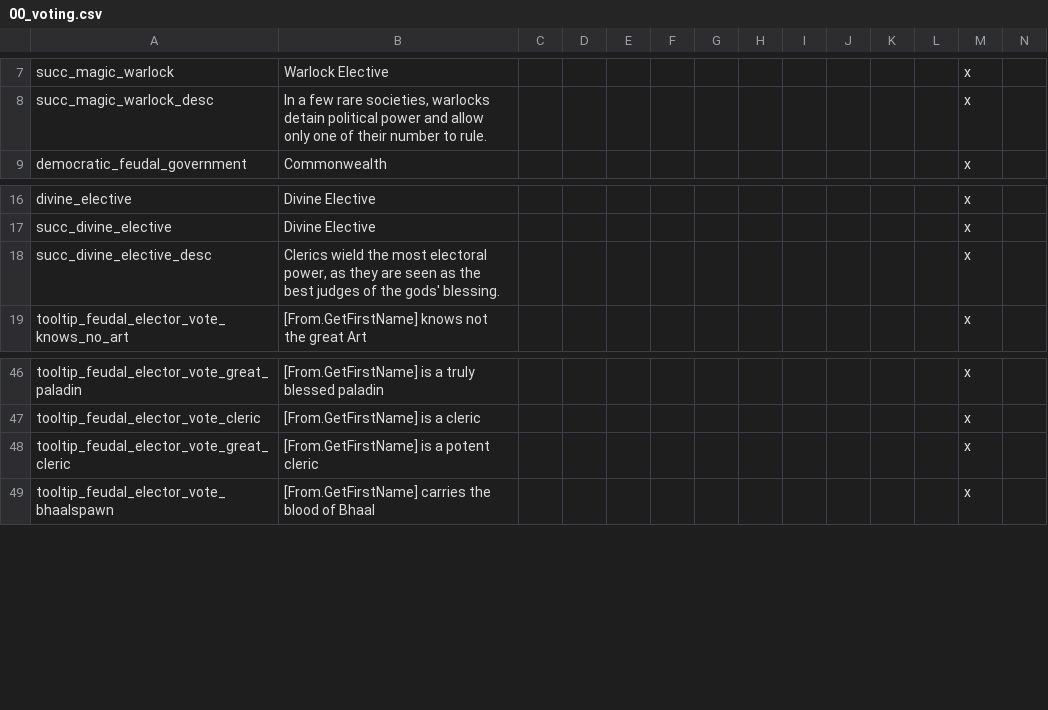
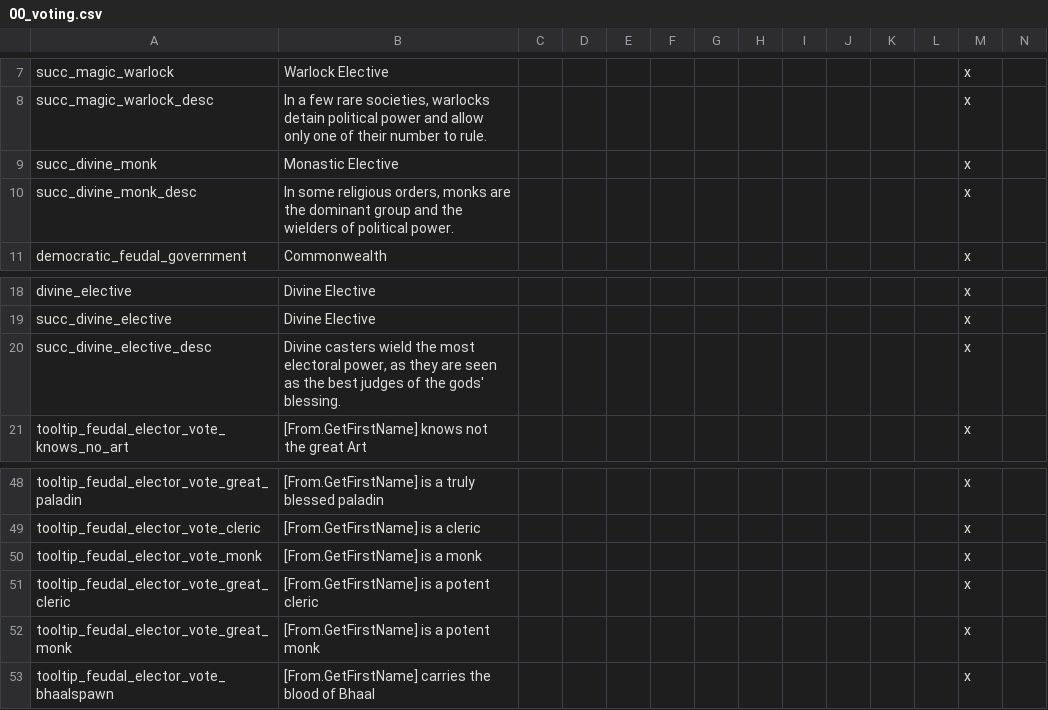
Before and after one commit to ProjectFaerun/Faerun, a CSV file: Faerun/localisation/00_voting.csv, drawn as a sheet; only a part is shown, gaps mark what is left out.

```diff
--- a/Faerun/localisation/00_voting.csv
+++ b/Faerun/localisation/00_voting.csv
@@ -8,2 +8,4 @@ succ_magic_warlock;Warlock Elective;;;;;;;;;;;x
 succ_magic_warlock_desc;In a few rare societies, warlocks detain political power and allow only one of their number to rule.;;;;;;;;;;;x
+succ_divine_monk;Monastic Elective;;;;;;;;;;;x
+succ_divine_monk_desc;In some religious orders, monks are the dominant group and the wielders of political power.;;;;;;;;;;;x
 democratic_feudal_government;Commonwealth;;;;;;;;;;;x
@@ -17,3 +19,3 @@ divine_elective;Divine Elective;;;;;;;;;;;x
 succ_divine_elective;Divine Elective;;;;;;;;;;;x
-succ_divine_elective_desc;Clerics wield the most electoral power, as they are seen as the best judges of the gods' blessing.;;;;;;;;;;;x
+succ_divine_elective_desc;Divine casters wield the most electoral power, as they are seen as the best judges of the gods' blessing.;;;;;;;;;;;x
 tooltip_feudal_elector_vote_knows_no_art;[From.GetFirstName] knows not the great Art;;;;;;;;;;;x
@@ -47,3 +49,5 @@ tooltip_feudal_elector_vote_great_paladin;[From.GetFirstName] is a truly blessed
 tooltip_feudal_elector_vote_cleric;[From.GetFirstName] is a cleric;;;;;;;;;;;x
+tooltip_feudal_elector_vote_monk;[From.GetFirstName] is a monk;;;;;;;;;;;x
 tooltip_feudal_elector_vote_great_cleric;[From.GetFirstName] is a potent cleric;;;;;;;;;;;x
+tooltip_feudal_elector_vote_great_monk;[From.GetFirstName] is a potent monk;;;;;;;;;;;x
 tooltip_feudal_elector_vote_bhaalspawn;[From.GetFirstName] carries the blood of Bhaal;;;;;;;;;;;x
```
Also changed, not shown: 33 other files.
